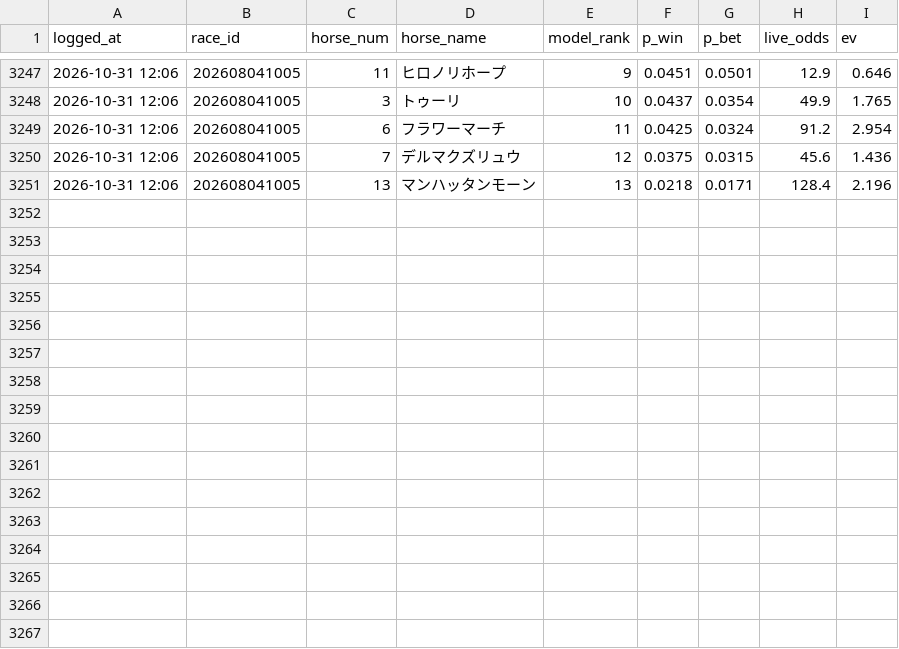
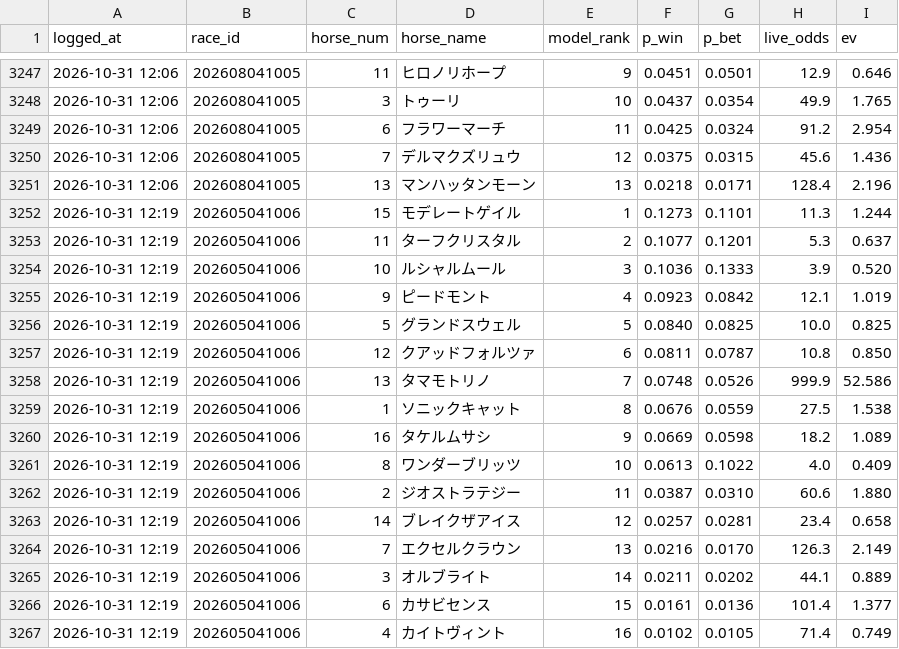
Before and after one commit to sajicosaji/keiba-prediction, a CSV file: data/pred_log/2026-10.csv, drawn as a sheet; only a part is shown, gaps mark what is left out.

```diff
--- a/data/pred_log/2026-10.csv
+++ b/data/pred_log/2026-10.csv
@@ -3251 +3251,17 @@ logged_at,race_id,horse_num,horse_name,model_rank,p_win,p_bet,live_odds,ev
 2026-10-31 12:06,202608041005,13,マンハッタンモーン,13,0.0218,0.0171,128.4,2.196
+2026-10-31 12:19,202605041006,15,モデレートゲイル,1,0.1273,0.1101,11.3,1.244
+2026-10-31 12:19,202605041006,11,ターフクリスタル,2,0.1077,0.1201,5.3,0.637
+2026-10-31 12:19,202605041006,10,ルシャルムール,3,0.1036,0.1333,3.9,0.520
+2026-10-31 12:19,202605041006,9,ピードモント,4,0.0923,0.0842,12.1,1.019
+2026-10-31 12:19,202605041006,5,グランドスウェル,5,0.0840,0.0825,10.0,0.825
+2026-10-31 12:19,202605041006,12,クアッドフォルツァ,6,0.0811,0.0787,10.8,0.850
+2026-10-31 12:19,202605041006,13,タマモトリノ,7,0.0748,0.0526,999.9,52.586
+2026-10-31 12:19,202605041006,1,ソニックキャット,8,0.0676,0.0559,27.5,1.538
+2026-10-31 12:19,202605041006,16,タケルムサシ,9,0.0669,0.0598,18.2,1.089
+2026-10-31 12:19,202605041006,8,ワンダーブリッツ,10,0.0613,0.1022,4.0,0.409
+2026-10-31 12:19,202605041006,2,ジオストラテジー,11,0.0387,0.0310,60.6,1.880
+2026-10-31 12:19,202605041006,14,ブレイクザアイス,12,0.0257,0.0281,23.4,0.658
+2026-10-31 12:19,202605041006,7,エクセルクラウン,13,0.0216,0.0170,126.3,2.149
+2026-10-31 12:19,202605041006,3,オルブライト,14,0.0211,0.0202,44.1,0.889
+2026-10-31 12:19,202605041006,6,カサビセンス,15,0.0161,0.0136,101.4,1.377
+2026-10-31 12:19,202605041006,4,カイトヴィント,16,0.0102,0.0105,71.4,0.749
```
Also changed, not shown: data/race_info/2026-10.csv, data/sent_log.csv, 2 other files.
